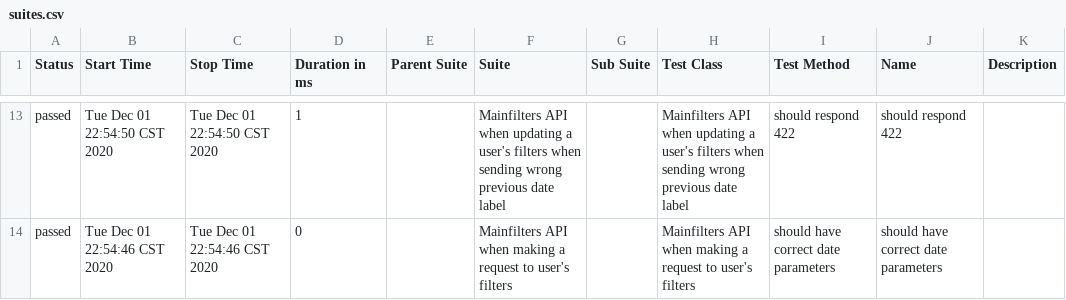
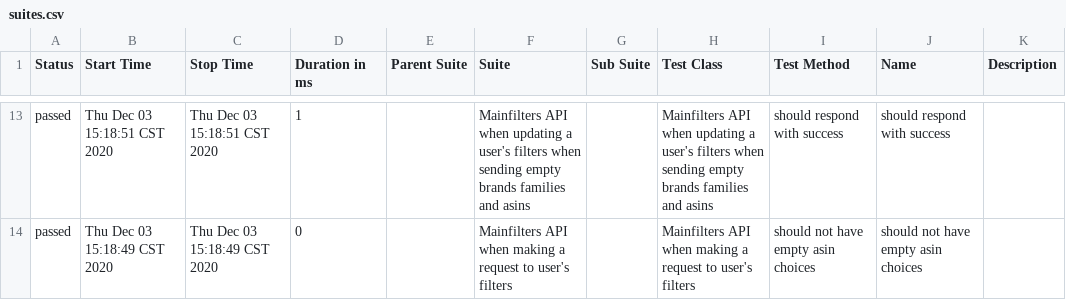
Before and after one commit to navarc/navarc-test-dashboard, a CSV file: data/suites.csv, drawn as a sheet; only a part is shown, gaps mark what is left out; the diff covers the shown part only.

Commit message:
deploy: navarc/navarc-tests@da26f2a124eb5c90332c12e433f000ab1bec7889

```diff
--- a/data/suites.csv
+++ b/data/suites.csv
@@ -13,2 +13,2 @@
-"passed","Tue Dec 01 22:54:50 CST 2020","Tue Dec 01 22:54:50 CST 2020","1","","Mainfilters API when updating a user's filters when sending wrong previous date label","","Mainfilters API when updating a user's filters when sending wrong previous date label","should respond 422","should respond 422",""
-"passed","Tue Dec 01 22:54:46 CST 2020","Tue Dec 01 22:54:46 CST 2020","0","","Mainfilters API when making a request to user's filters","","Mainfilters API when making a request to user's filters","should have correct date parameters","should have correct date parameters",""
+"passed","Thu Dec 03 15:18:51 CST 2020","Thu Dec 03 15:18:51 CST 2020","1","","Mainfilters API when updating a user's filters when sending empty brands families and asins","","Mainfilters API when updating a user's filters when sending empty brands families and asins","should respond with success","should respond with success",""
+"passed","Thu Dec 03 15:18:49 CST 2020","Thu Dec 03 15:18:49 CST 2020","0","","Mainfilters API when making a request to user's filters","","Mainfilters API when making a request to user's filters","should not have empty asin choices","should not have empty asin choices",""
```
Also changed, not shown: 4 added rows, 4 removed rows and 30 edited cells elsewhere in this file, 37 other files.
